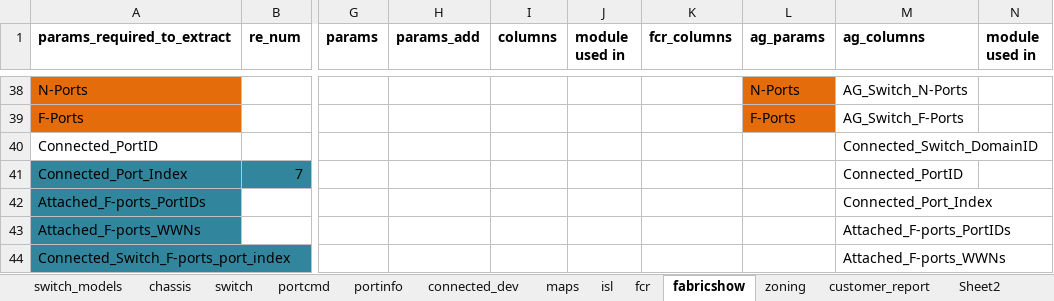
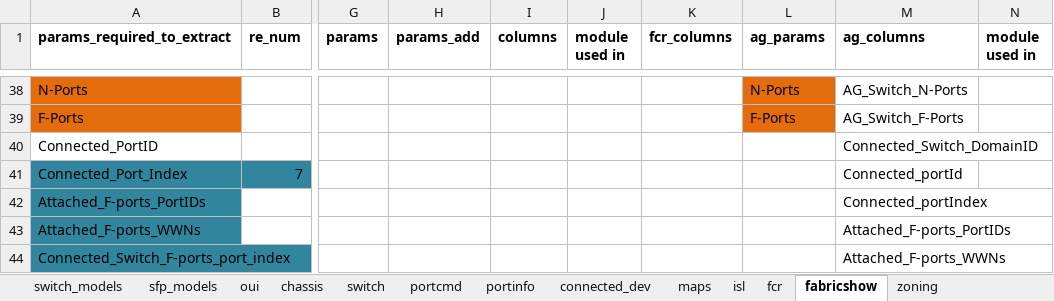
Before and after one commit to KonstantinAlxVlasenko/san_report_automation, an Excel workbook: san_automation_info.xlsx, sheet fabricshow, drawn as a sheet; only a part is shown, gaps mark what is left out; values as stored, in another font and other column widths than the file's, no borders; the diff names each change by its address in the sheet, - before the commit and + after, or states it on an @@ line.

```diff
--- a/san_automation_info.xlsx (sheet fabricshow)
+++ b/san_automation_info.xlsx (sheet fabricshow)
+sheet tab: sfp_models
+sheet tab: oui
-M41 (ag_columns): Connected_PortID
+M41 (ag_columns): Connected_portId
-M42 (ag_columns): Connected_Port_Index
+M42 (ag_columns): Connected_portIndex
```
Also changed, not shown: sheet switch_models, sheet zoning, sheet customer_report, sheet isl, sheet portcmd, report_info.xlsx, 18 other files.
